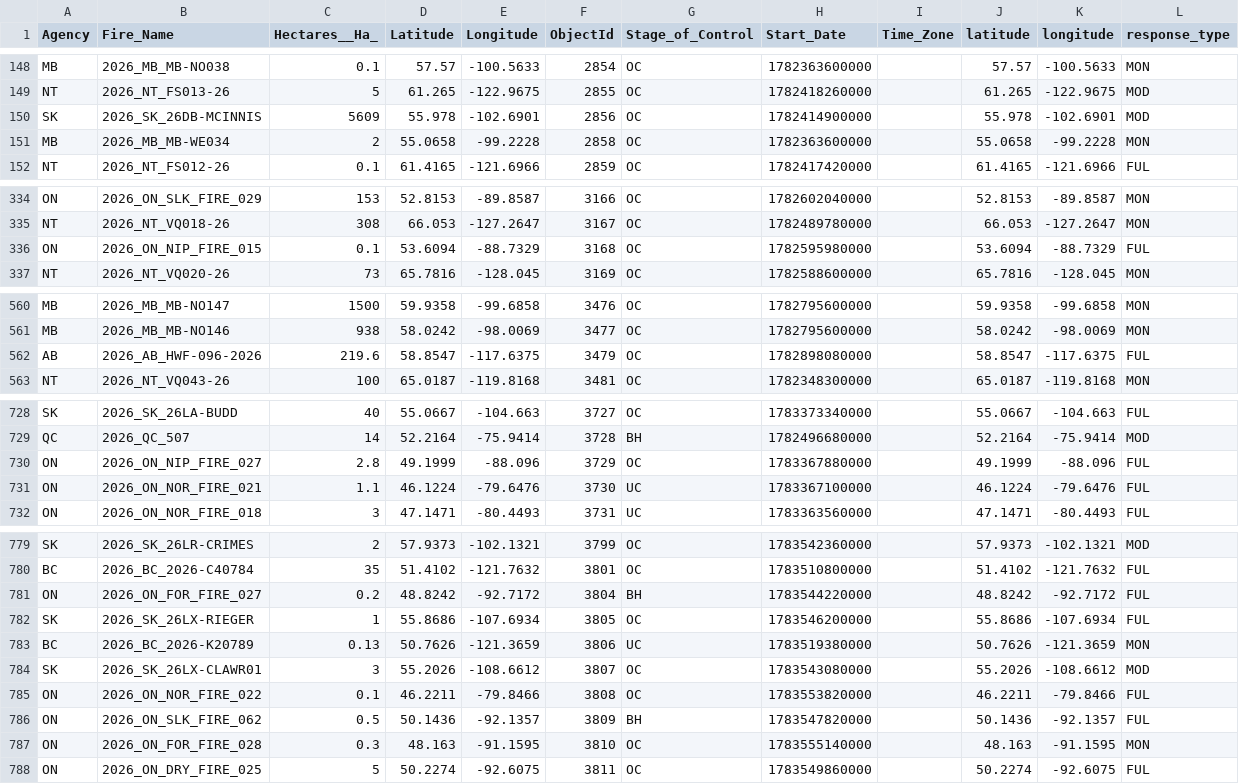
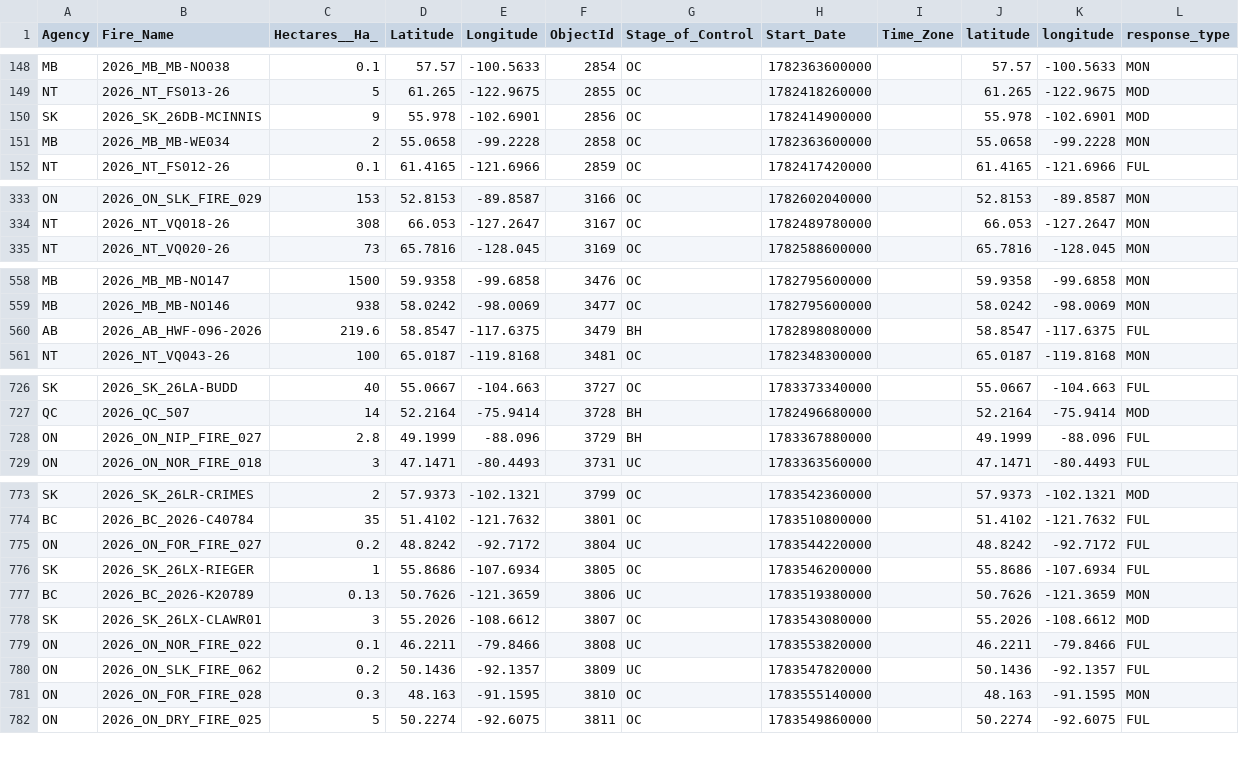
Before and after one commit to romith05/wildfire-dashboard-public, a CSV file: public_dashboard_bundle/data/active_fires.csv, drawn as a sheet; only a part is shown, gaps mark what is left out; the diff covers the shown part only.

```diff
--- a/public_dashboard_bundle/data/active_fires.csv
+++ b/public_dashboard_bundle/data/active_fires.csv
@@ -149,3 +149,3 @@ MB,2026_MB_MB-NO038,0.1,57.57,-100.5633,2854,OC,1782363600000,,57.57,-100.5633,M
 NT,2026_NT_FS013-26,5,61.265,-122.9675,2855,OC,1782418260000,,61.265,-122.9675,MOD
-SK,2026_SK_26DB-MCINNIS,5609,55.978,-102.6901,2856,OC,1782414900000,,55.978,-102.6901,MOD
+SK,2026_SK_26DB-MCINNIS,9,55.978,-102.6901,2856,OC,1782414900000,,55.978,-102.6901,MOD
 MB,2026_MB_MB-WE034,2,55.0658,-99.2228,2858,OC,1782363600000,,55.0658,-99.2228,MON
@@ -335,3 +334,2 @@ ON,2026_ON_SLK_FIRE_029,153,52.8153,-89.8587,3166,OC,1782602040000,,52.8153,-89.
 NT,2026_NT_VQ018-26,308,66.053,-127.2647,3167,OC,1782489780000,,66.053,-127.2647,MON
-ON,2026_ON_NIP_FIRE_015,0.1,53.6094,-88.7329,3168,OC,1782595980000,,53.6094,-88.7329,FUL
 NT,2026_NT_VQ020-26,73,65.7816,-128.045,3169,OC,1782588600000,,65.7816,-128.045,MON
@@ -561,3 +559,3 @@ MB,2026_MB_MB-NO147,1500,59.9358,-99.6858,3476,OC,1782795600000,,59.9358,-99.685
 MB,2026_MB_MB-NO146,938,58.0242,-98.0069,3477,OC,1782795600000,,58.0242,-98.0069,MON
-AB,2026_AB_HWF-096-2026,219.6,58.8547,-117.6375,3479,OC,1782898080000,,58.8547,-117.6375,FUL
+AB,2026_AB_HWF-096-2026,219.6,58.8547,-117.6375,3479,BH,1782898080000,,58.8547,-117.6375,FUL
 NT,2026_NT_VQ043-26,100,65.0187,-119.8168,3481,OC,1782348300000,,65.0187,-119.8168,MON
@@ -729,4 +727,3 @@ SK,2026_SK_26LA-BUDD,40,55.0667,-104.663,3727,OC,1783373340000,,55.0667,-104.663
 QC,2026_QC_507,14,52.2164,-75.9414,3728,BH,1782496680000,,52.2164,-75.9414,MOD
-ON,2026_ON_NIP_FIRE_027,2.8,49.1999,-88.096,3729,OC,1783367880000,,49.1999,-88.096,FUL
-ON,2026_ON_NOR_FIRE_021,1.1,46.1224,-79.6476,3730,UC,1783367100000,,46.1224,-79.6476,FUL
+ON,2026_ON_NIP_FIRE_027,2.8,49.1999,-88.096,3729,BH,1783367880000,,49.1999,-88.096,FUL
 ON,2026_ON_NOR_FIRE_018,3,47.1471,-80.4493,3731,UC,1783363560000,,47.1471,-80.4493,FUL
@@ -780,3 +774,3 @@ SK,2026_SK_26LR-CRIMES,2,57.9373,-102.1321,3799,OC,1783542360000,,57.9373,-102.1
 BC,2026_BC_2026-C40784,35,51.4102,-121.7632,3801,OC,1783510800000,,51.4102,-121.7632,FUL
-ON,2026_ON_FOR_FIRE_027,0.2,48.8242,-92.7172,3804,BH,1783544220000,,48.8242,-92.7172,FUL
+ON,2026_ON_FOR_FIRE_027,0.2,48.8242,-92.7172,3804,UC,1783544220000,,48.8242,-92.7172,FUL
 SK,2026_SK_26LX-RIEGER,1,55.8686,-107.6934,3805,OC,1783546200000,,55.8686,-107.6934,FUL
@@ -784,4 +778,4 @@ BC,2026_BC_2026-K20789,0.13,50.7626,-121.3659,3806,UC,1783519380000,,50.7626,-12
 SK,2026_SK_26LX-CLAWR01,3,55.2026,-108.6612,3807,OC,1783543080000,,55.2026,-108.6612,MOD
-ON,2026_ON_NOR_FIRE_022,0.1,46.2211,-79.8466,3808,OC,1783553820000,,46.2211,-79.8466,FUL
-ON,2026_ON_SLK_FIRE_062,0.5,50.1436,-92.1357,3809,BH,1783547820000,,50.1436,-92.1357,FUL
+ON,2026_ON_NOR_FIRE_022,0.1,46.2211,-79.8466,3808,UC,1783553820000,,46.2211,-79.8466,FUL
+ON,2026_ON_SLK_FIRE_062,0.2,50.1436,-92.1357,3809,UC,1783547820000,,50.1436,-92.1357,FUL
 ON,2026_ON_FOR_FIRE_028,0.3,48.163,-91.1595,3810,OC,1783555140000,,48.163,-91.1595,MON
```
Also changed, not shown: 2 added rows, 4 removed rows and 4 edited cells elsewhere in this file, 10 other files.
